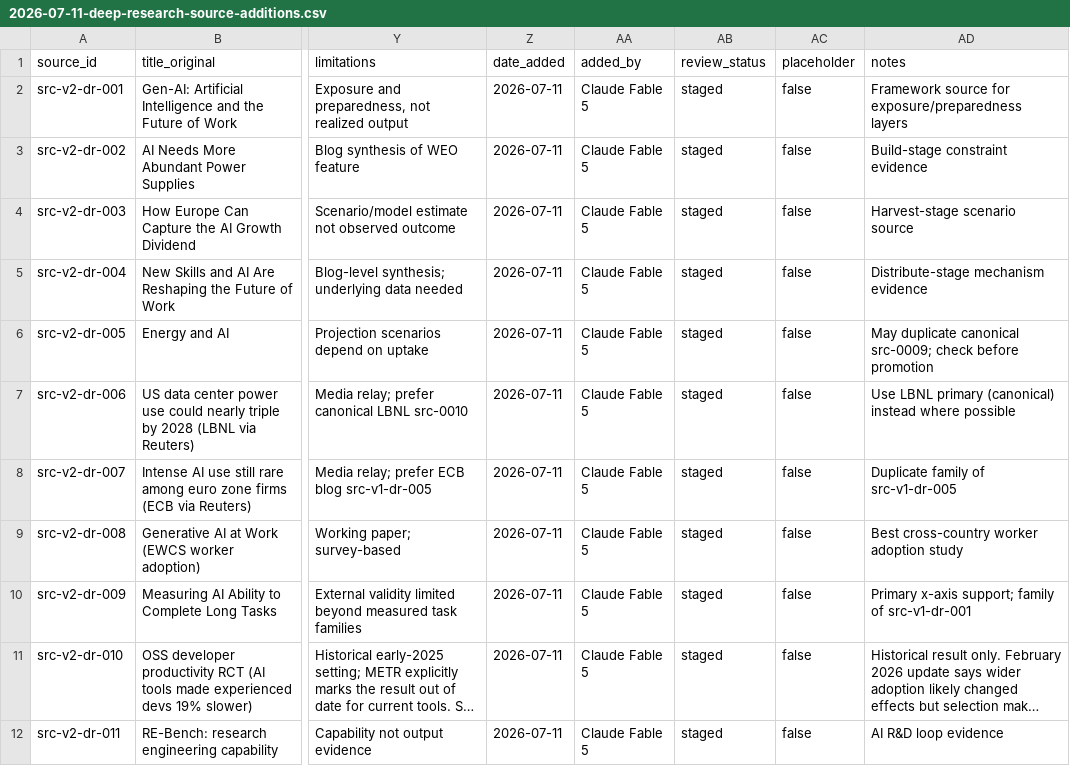
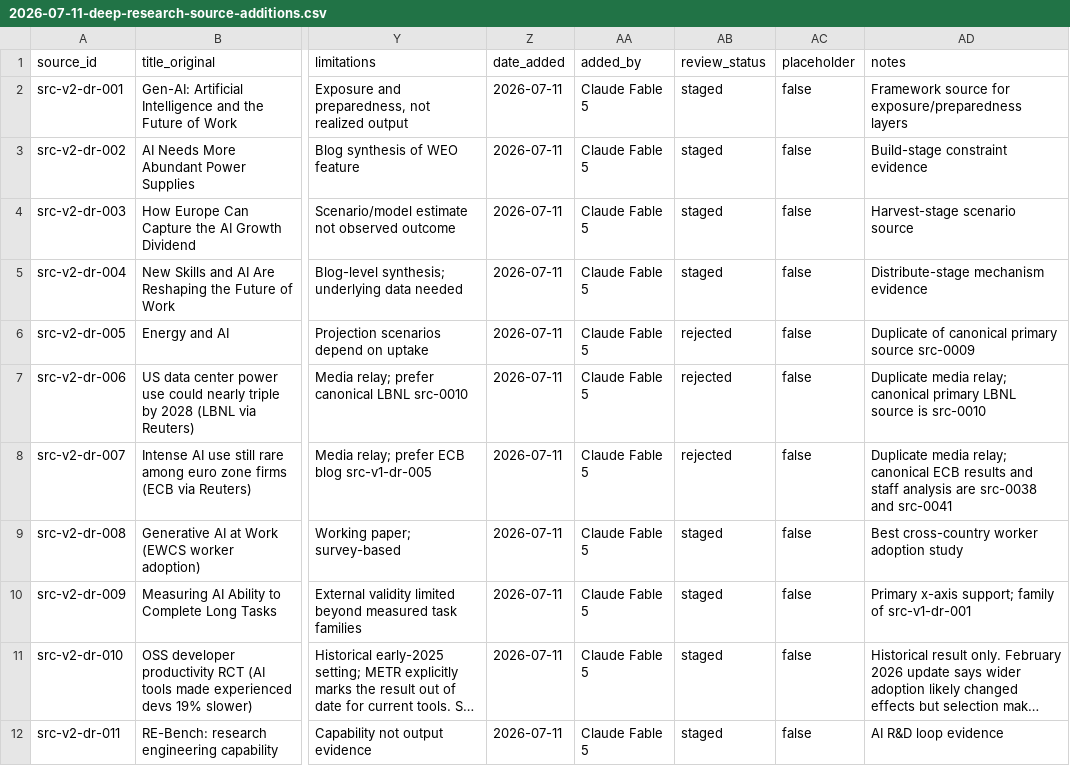
Before and after one commit to yippy141/AI-Carrying-Capacity, a CSV file: research/source-register/2026-07-11-deep-research-source-additions.csv, drawn as a sheet; only a part is shown, gaps mark what is left out; long unchanged cells end in …; the diff names each change by its address in the sheet, - before the commit and + after, or states it on an @@ line.

```diff
--- a/research/source-register/2026-07-11-deep-research-source-additions.csv
+++ b/research/source-register/2026-07-11-deep-research-source-additions.csv
-AB6:AB8 (review_status): staged
+AB6:AB8 (review_status): rejected
-AD6 (notes): May duplicate canonical src-0009; check before promotion
+AD6 (notes): Duplicate of canonical primary source src-0009
-AD7 (notes): Use LBNL primary (canonical) instead where possible
+AD7 (notes): Duplicate media relay; canonical primary LBNL source is src-0010
-AD8 (notes): Duplicate family of src-v1-dr-005
+AD8 (notes): Duplicate media relay; canonical ECB results and staff analysis are src-0038 and src-0041
```
Also changed, not shown: data/claims/claim_ledger.csv, research/source-register/2026-07-05-deep-research-source-additions.csv, 36 other files.
